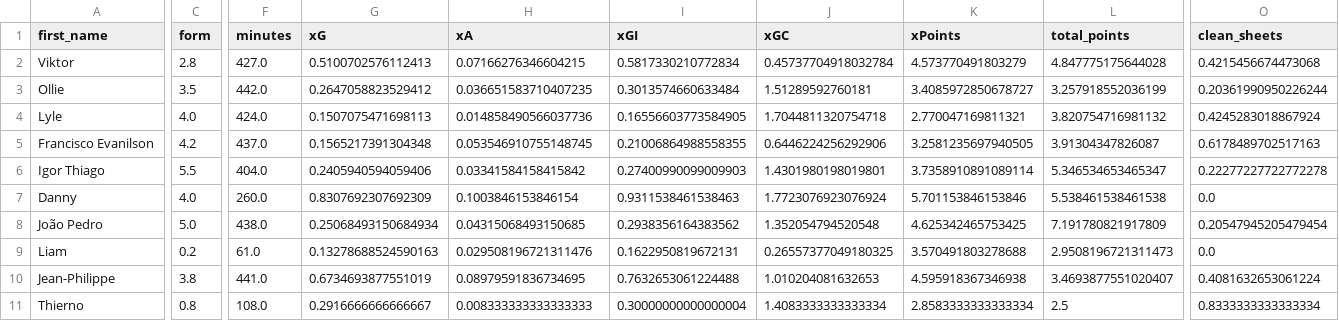
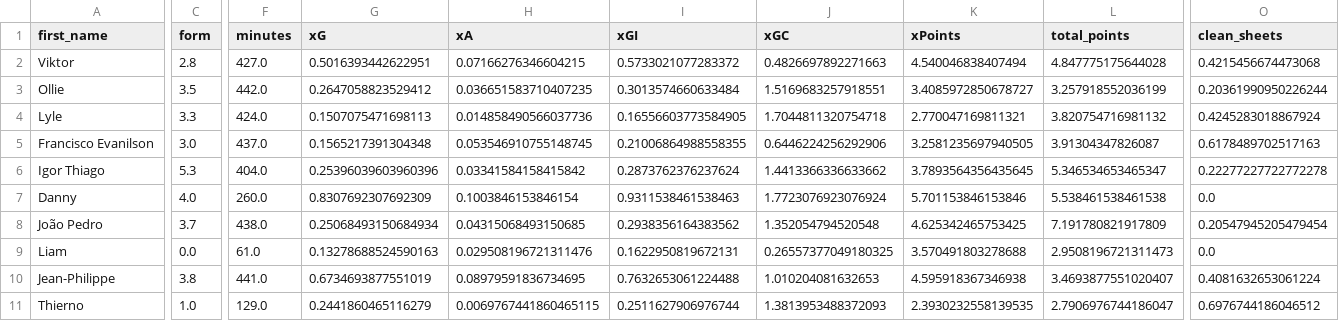
Before and after one commit to sarthakk88/FPL-Stats, a CSV file: data/attackers_last5.csv, drawn as a sheet; only a part is shown, gaps mark what is left out; the diff covers the shown part only; the diff names each change by its address in the sheet, - before the commit and + after, or states it on an @@ line.

```diff
--- a/data/attackers_last5.csv
+++ b/data/attackers_last5.csv
-G2 (xG): 0.5100702576112413
+G2 (xG): 0.5016393442622951
-I2 (xGI): 0.5817330210772834
+I2 (xGI): 0.5733021077283372
-J2 (xGC): 0.45737704918032784
+J2 (xGC): 0.4826697892271663
-K2 (xPoints): 4.573770491803279
+K2 (xPoints): 4.540046838407494
-J3 (xGC): 1.51289592760181
+J3 (xGC): 1.5169683257918551
-C4 (form): 4.0
+C4 (form): 3.3
-C5 (form): 4.2
+C5 (form): 3.0
-C6 (form): 5.5
+C6 (form): 5.3
-G6 (xG): 0.2405940594059406
+G6 (xG): 0.25396039603960396
-I6 (xGI): 0.27400990099009903
+I6 (xGI): 0.2873762376237624
-J6 (xGC): 1.4301980198019801
+J6 (xGC): 1.4413366336633662
-K6 (xPoints): 3.7358910891089114
+K6 (xPoints): 3.7893564356435645
-C8 (form): 5.0
+C8 (form): 3.7
-C9 (form): 0.2
+C9 (form): 0.0
-C11 (form): 0.8
+C11 (form): 1.0
-F11 (minutes): 108.0
+F11 (minutes): 129.0
-G11 (xG): 0.2916666666666667
+G11 (xG): 0.2441860465116279
-H11 (xA): 0.008333333333333333
+H11 (xA): 0.0069767441860465115
-I11 (xGI): 0.30000000000000004
+I11 (xGI): 0.2511627906976744
-J11 (xGC): 1.4083333333333334
+J11 (xGC): 1.3813953488372093
-K11 (xPoints): 2.8583333333333334
+K11 (xPoints): 2.3930232558139535
-L11 (total_points): 2.5
+L11 (total_points): 2.7906976744186047
-O11 (clean_sheets): 0.8333333333333334
+O11 (clean_sheets): 0.6976744186046512
```
Also changed, not shown: 71 edited cells elsewhere in this file, data/defenders_all.csv, data/defenders_home_last5.csv, 7 other files.
